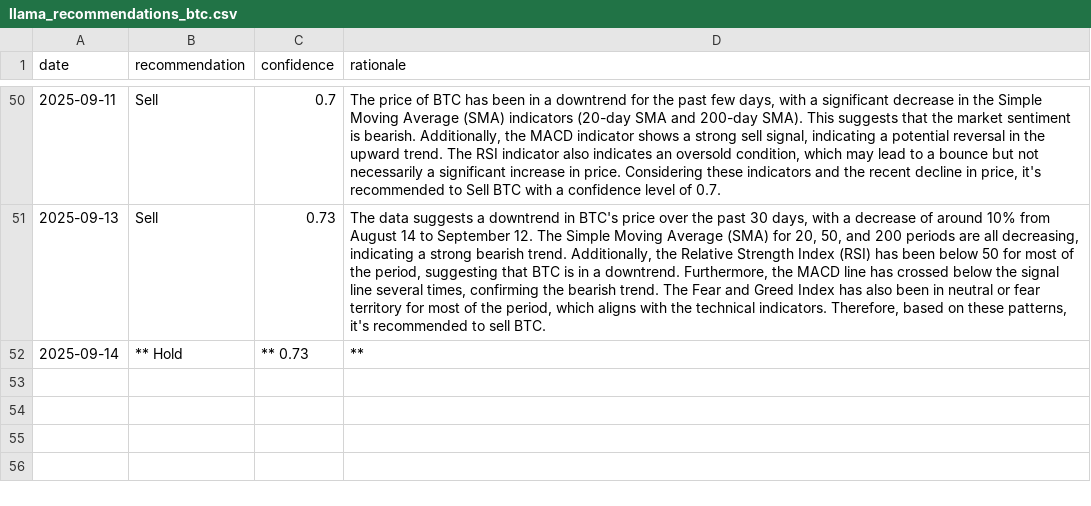
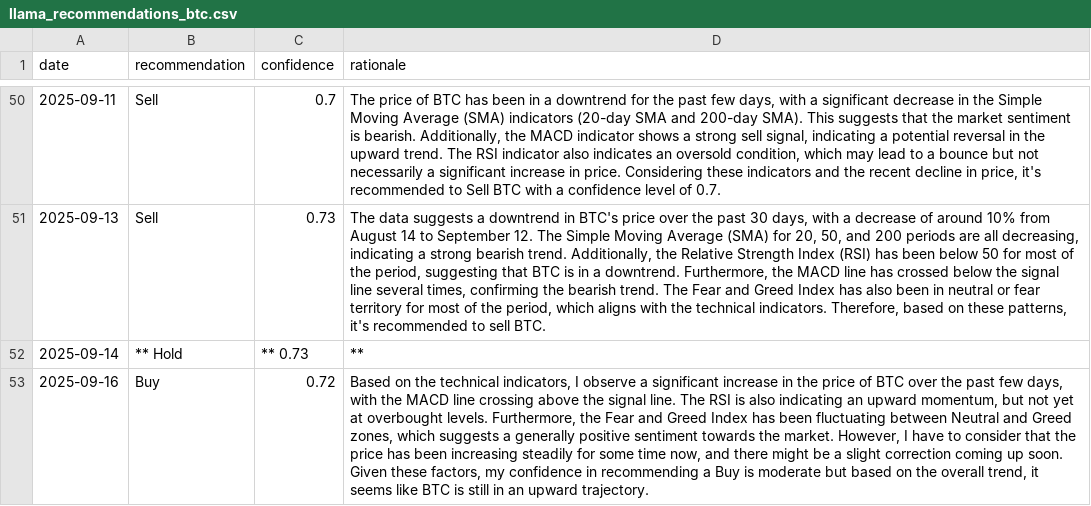
Before and after one commit to amrelsawalhi/DipSignal, a CSV file: data/llama_recommendations_btc.csv, drawn as a sheet; only a part is shown, gaps mark what is left out; the diff names each change by its address in the sheet, - before the commit and + after, or states it on an @@ line.

```diff
--- a/data/llama_recommendations_btc.csv
+++ b/data/llama_recommendations_btc.csv
+row 53: 2025-09-16 | Buy | 0.72 | Based on the technical indicators, I observe a significant increase in the price of BTC over the past few days, with the MACD line crossing above the signal line. The RSI is also indicating an upward momentum, but not yet at overbought levels. Furthermore, the Fear and Greed Index has been fluctuating between Neutral and Greed zones, which suggests a generally positive sentiment towards the market. However, I have to consider that the price has been increasing steadily for some time now, and there might be a slight correction coming up soon. Given these factors, my confidence in recommending a Buy is moderate but based on the overall trend, it seems like BTC is still in an upward trajectory.
```
Also changed, not shown: data/btc_technical.csv, data/llama_recommendations_ada.csv, 12 other files.
